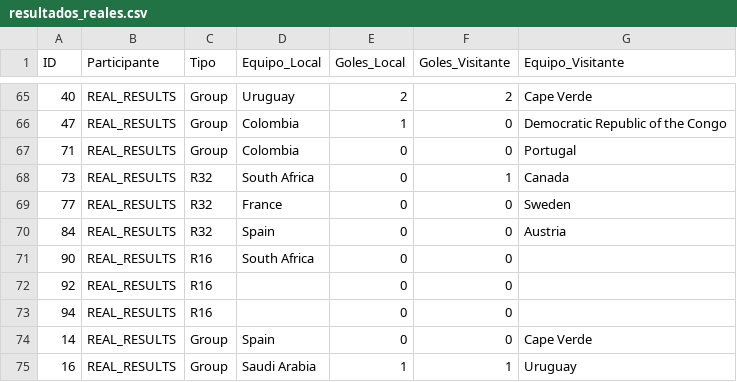
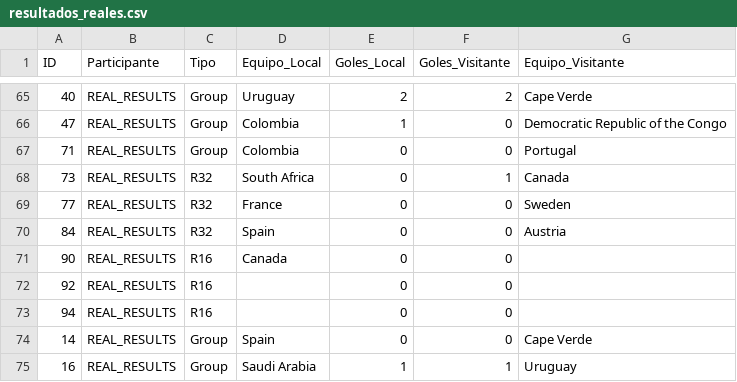
Before and after one commit to Ojedalatronico/porra, a CSV file: data/resultados_reales.csv, drawn as a sheet; only a part is shown, gaps mark what is left out.

```diff
--- a/data/resultados_reales.csv
+++ b/data/resultados_reales.csv
@@ -70,3 +70,3 @@
 84,REAL_RESULTS,R32,Spain,0,0,Austria
-90,REAL_RESULTS,R16,South Africa,0,0,
+90,REAL_RESULTS,R16,Canada,0,0,
 92,REAL_RESULTS,R16,,0,0,
```
Also changed, not shown: 1 other file.
